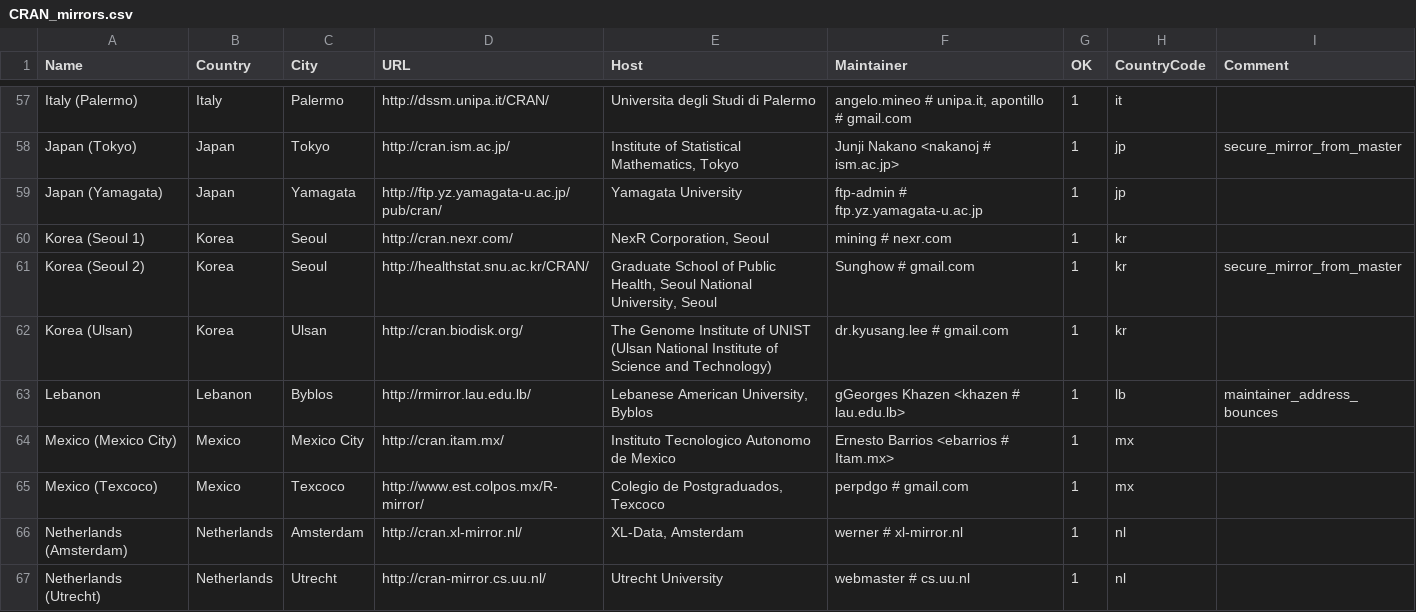
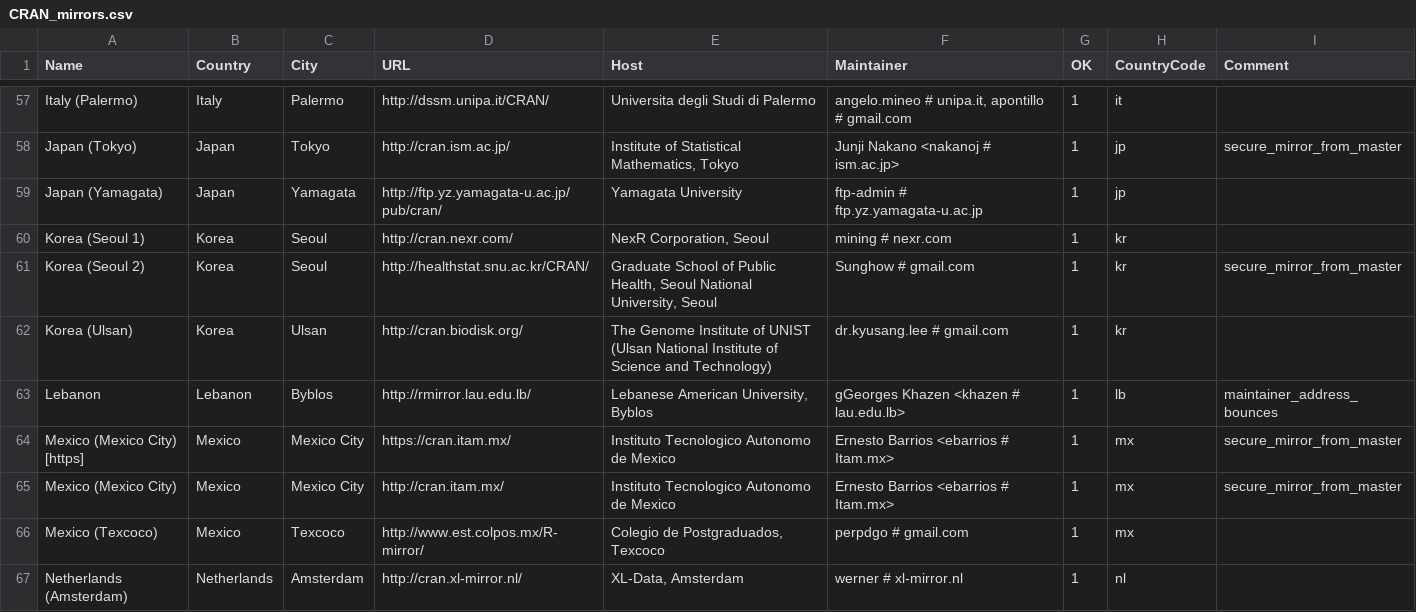
Before and after one commit to wch/r-source, a CSV file: doc/CRAN_mirrors.csv, drawn as a sheet; only a part is shown, gaps mark what is left out; the shorter side is filled out with more unchanged rows; addresses are those after the commit; the diff names each change by its address in the sheet, - before the commit and + after, or states it on an @@ line.

Commit message:
Updated.
git-svn-id: https://svn.r-project.org/R/trunk@69550 00db46b3-68df-0310-9c12-caf00c1e9a41

```diff
--- a/doc/CRAN_mirrors.csv
+++ b/doc/CRAN_mirrors.csv
+row 64: Mexico (Mexico City) [https] | Mexico | Mexico City | https://cran.itam.mx/ | Instituto Tecnologico Autonomo de Mexico | Ernesto Barrios <ebarrios # Itam.mx> | 1 | mx | secure_mirror_from_master
-I65 (Comment): (empty)
+I65 (Comment): secure_mirror_from_master
```
